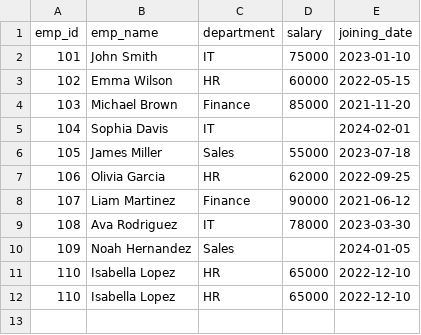
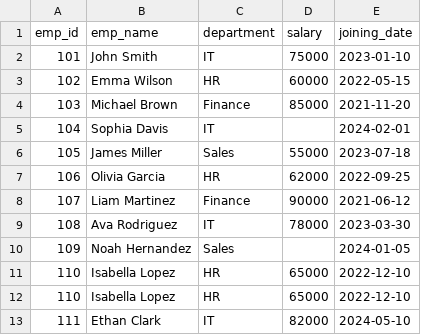
Before and after one commit to imavinash71/employee-etl-pipeline, a CSV file: data/employees.csv, drawn as a sheet.

```diff
--- a/data/employees.csv
+++ b/data/employees.csv
@@ -12 +12,2 @@ emp_id,emp_name,department,salary,joining_date
 110,Isabella Lopez,HR,65000,2022-12-10
+111,Ethan Clark,IT,82000,2024-05-10
```
Also changed, not shown: 5 other files.
